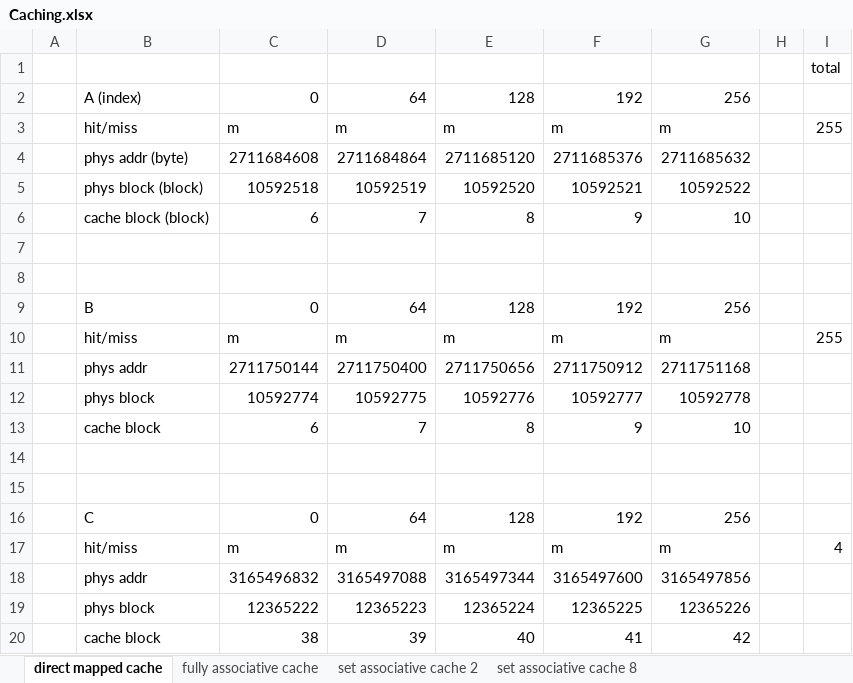
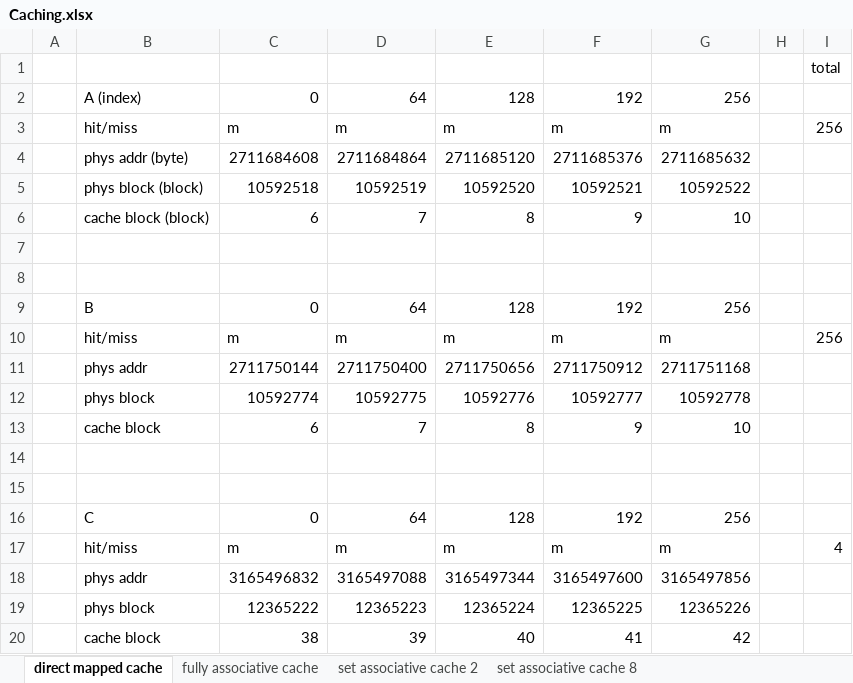
Before and after one commit to zwrawr/MyMicroProccessor, an Excel workbook: Homework_2/Caching.xlsx, sheet direct mapped cache, drawn as a sheet; values as stored, in another font and other column widths than the file's, no borders; the diff names each change by its address in the sheet, - before the commit and + after, or states it on an @@ line.

```diff
--- a/Homework_2/Caching.xlsx (sheet direct mapped cache)
+++ b/Homework_2/Caching.xlsx (sheet direct mapped cache)
-I3: 255
+I3: 256
-I10: 255
+I10: 256
```
Also changed, not shown: sheet fully associative cache, sheet set associative cache 2.
